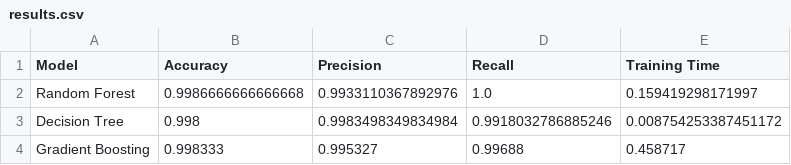
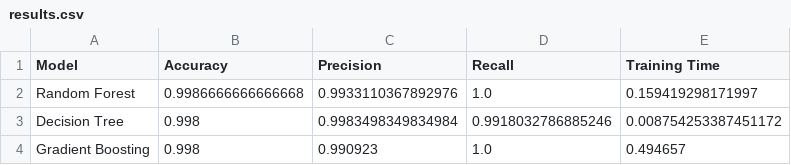
Before and after one commit to CSI4142/Project, a CSV file: phase4/part_b/model_results/combined_results/results.csv, drawn as a sheet.

Commit message:
Removed stratified k fold on gradient boosting model

```diff
--- a/phase4/part_b/model_results/combined_results/results.csv
+++ b/phase4/part_b/model_results/combined_results/results.csv
@@ -3,2 +3,2 @@ Random Forest,0.9986666666666668,0.9933110367892976,1.0,0.159419298171997
 Decision Tree,0.998,0.9983498349834984,0.9918032786885246,0.008754253387451172
-Gradient Boosting,0.998333,0.995327,0.99688,0.458717
+Gradient Boosting,0.998,0.990923,1.0,0.494657
```
Also changed, not shown: 3 other files.
